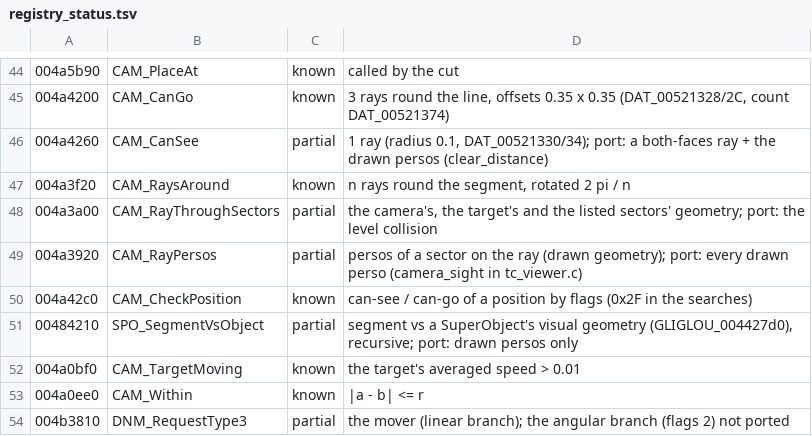
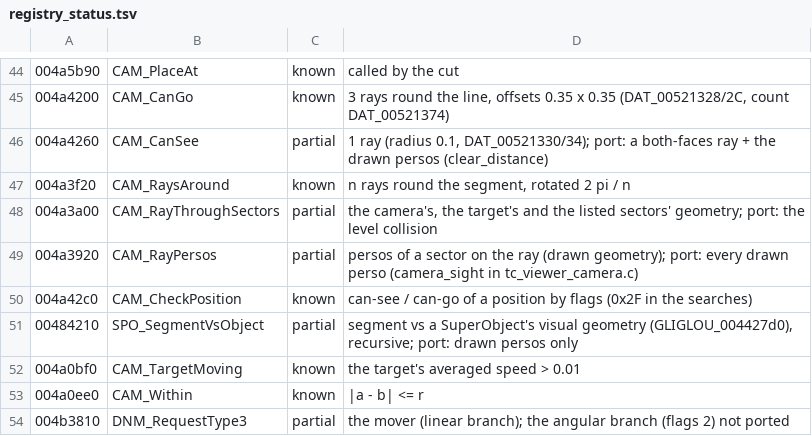
Before and after one commit to seco560/OpenTonic, a TSV file: tools/exe/registry_status.tsv, drawn as a sheet; only a part is shown, gaps mark what is left out.

```diff
--- a/tools/exe/registry_status.tsv
+++ b/tools/exe/registry_status.tsv
@@ -48,3 +48,3 @@
 004a3a00	CAM_RayThroughSectors	partial	the camera's, the target's and the listed sectors' geometry; port: the level collision
-004a3920	CAM_RayPersos	partial	persos of a sector on the ray (drawn geometry); port: every drawn perso (camera_sight in tc_viewer.c)
+004a3920	CAM_RayPersos	partial	persos of a sector on the ray (drawn geometry); port: every drawn perso (camera_sight in tc_viewer_camera.c)
 004a42c0	CAM_CheckPosition	known	can-see / can-go of a position by flags (0x2F in the searches)
```
Also changed, not shown: docs/registry.tsv, 32 other files.
